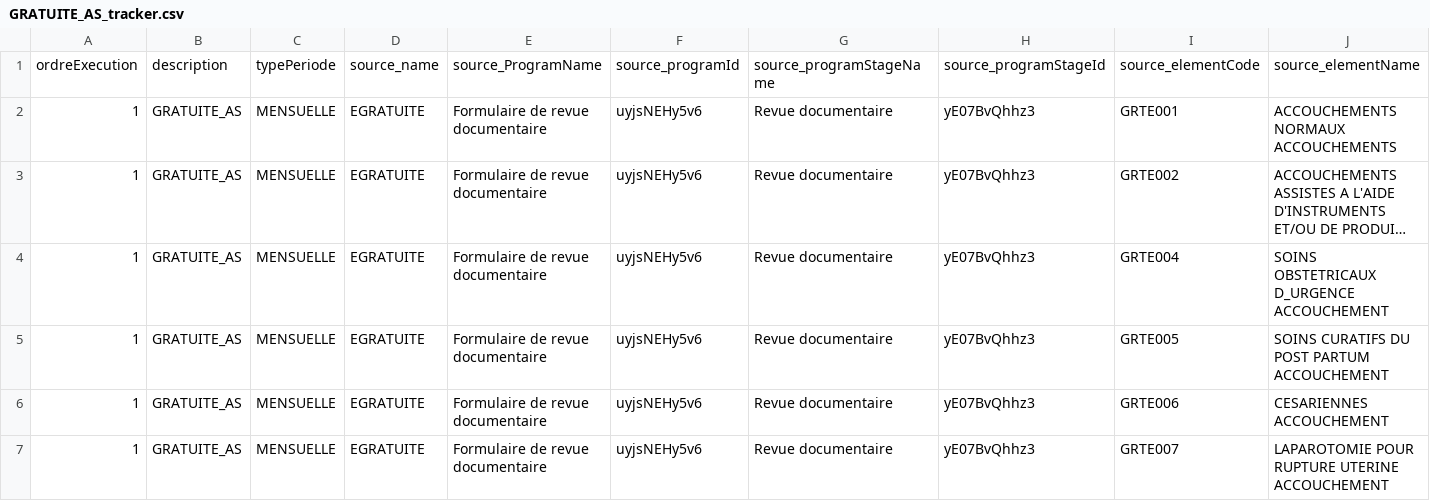
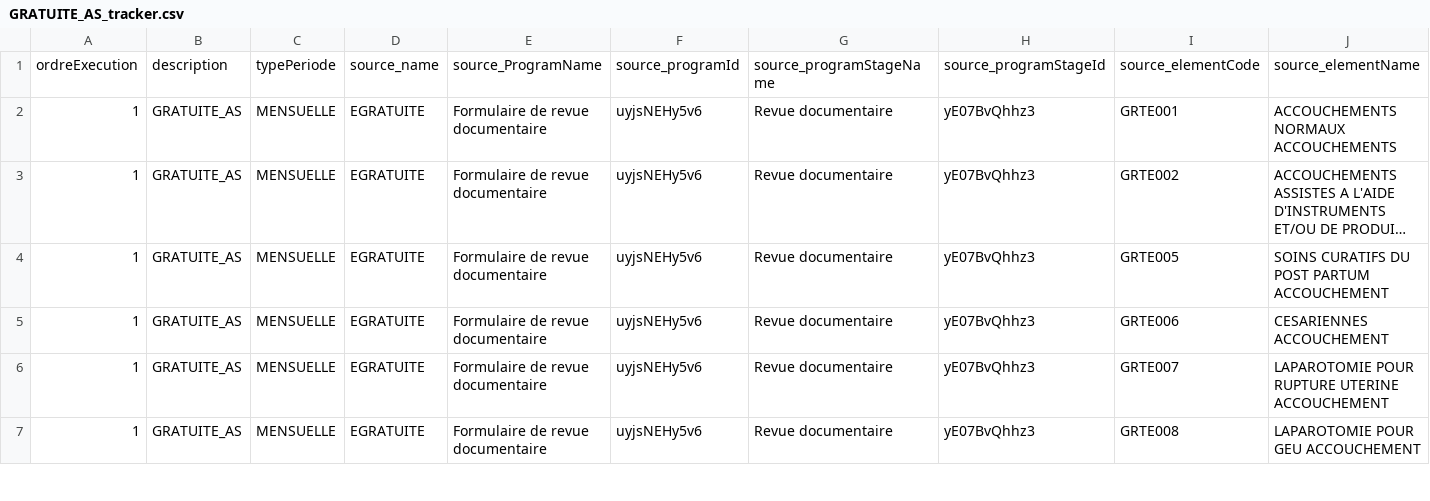
Before and after one commit to cyrillekouassi/ZatoFile, a CSV file: GRATUITE_AS_tracker.csv, drawn as a sheet; only a part is shown; the shorter side is filled out with more unchanged rows; long unchanged cells end in …; rows hold the shown columns only; the diff names each change by its address in the sheet, - before the commit and + after, or states it on an @@ line.

Commit message:
Add files via upload

```diff
--- a/GRATUITE_AS_tracker.csv
+++ b/GRATUITE_AS_tracker.csv
-row 4: 1 | GRATUITE_AS | MENSUELLE | EGRATUITE | Formulaire de revue documentaire | uyjsNEHy5v6 | Revue documentaire | yE07BvQhhz3 | GRTE004 | SOINS OBSTETRICAUX D_URGENCE ACCOUCHEMENT
```
